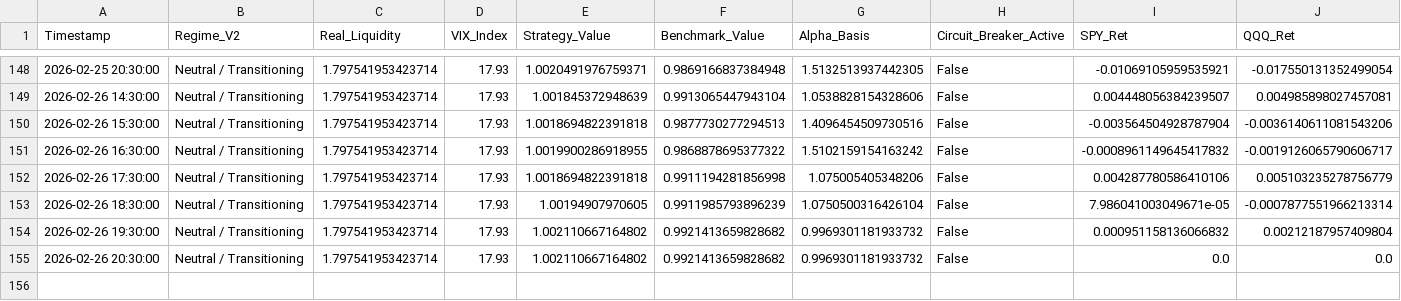
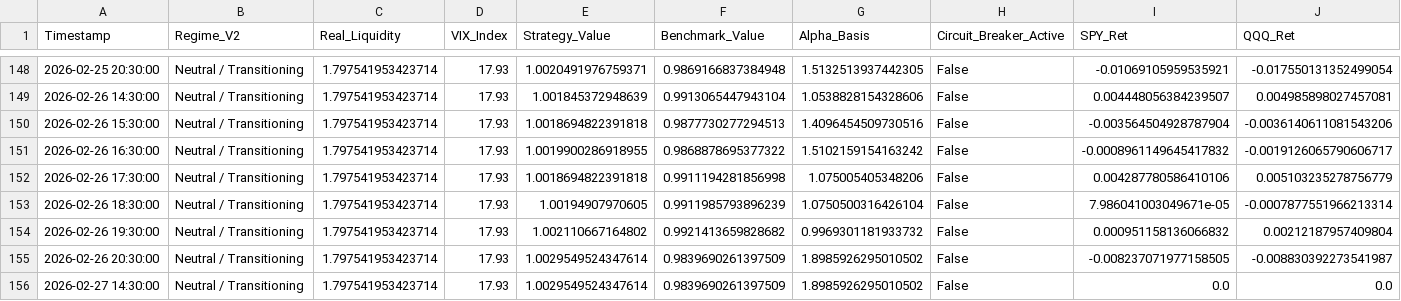
Before and after one commit to Abigail6on/MacroSentinel, a CSV file: data/processed/backtest_results.csv, drawn as a sheet; only a part is shown, gaps mark what is left out; addresses are those after the commit; rows hold the shown columns only; the diff names each change by its address in the sheet, - before the commit and + after, or states it on an @@ line.

```diff
--- a/data/processed/backtest_results.csv
+++ b/data/processed/backtest_results.csv
+row 155: 2026-02-26 20:30:00 | Neutral / Transitioning | 1.797541953423714 | 17.93 | 1.0029549524347614 | 0.9839690261397509 | 1.8985926295010502 | False | -0.008237071977158505 | -0.008830392273541987
-A156 (Timestamp): 2026-02-26 20:30:00
+A156 (Timestamp): 2026-02-27 14:30:00
-E156 (Strategy_Value): 1.002110667164802
+E156 (Strategy_Value): 1.0029549524347614
-F156 (Benchmark_Value): 0.9921413659828682
+F156 (Benchmark_Value): 0.9839690261397509
-G156 (Alpha_Basis): 0.9969301181933732
+G156 (Alpha_Basis): 1.8985926295010502
```
Also changed, not shown: data/processed/live_prices.csv, data/processed/smoothed_indicators.csv, 5 other files.
